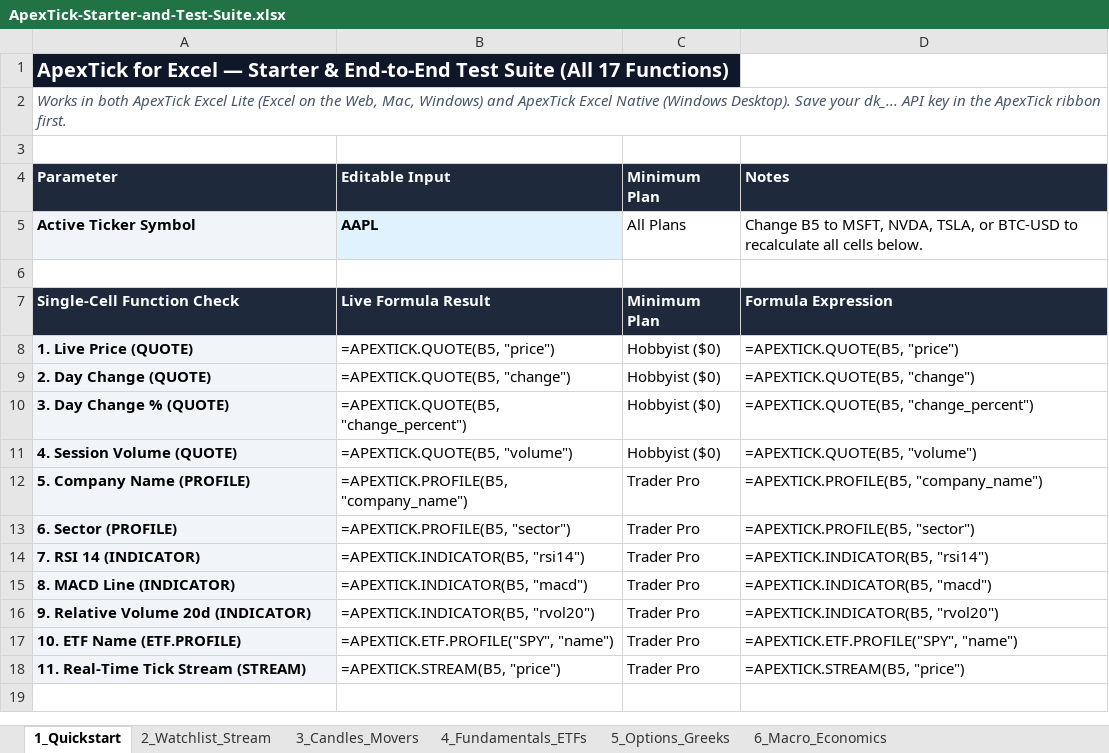
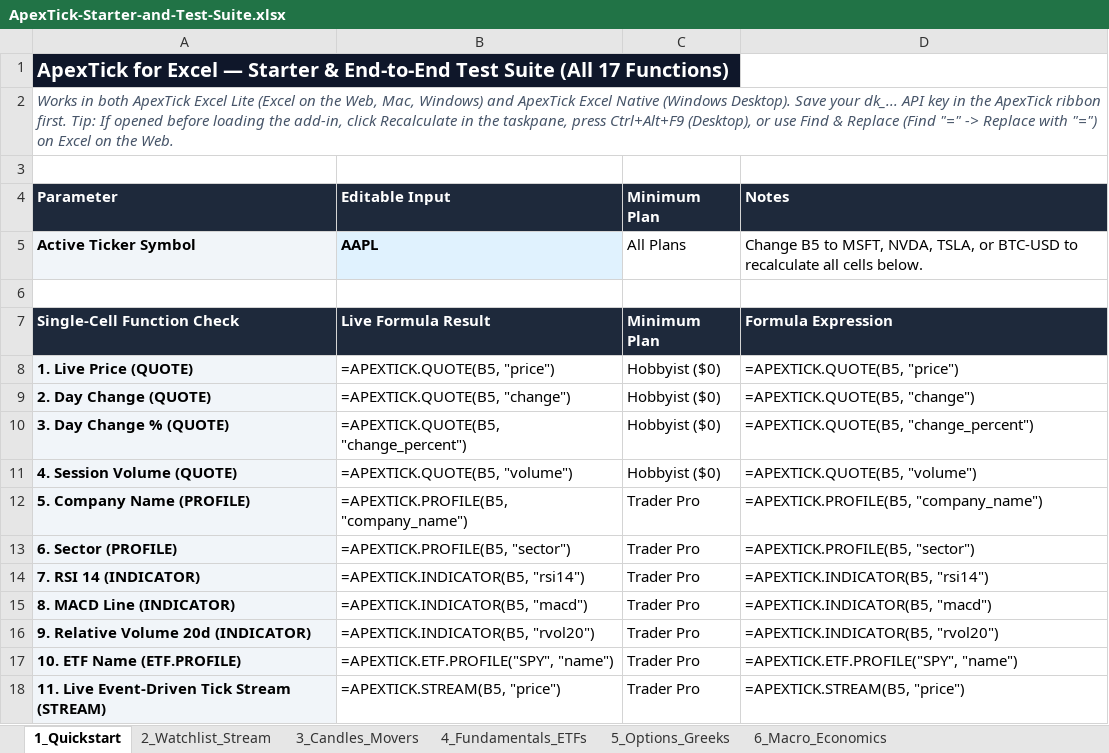
Before and after one commit to apextick/apextick-starter-kit, an Excel workbook: excel/ApexTick-Starter-and-Test-Suite.xlsx, sheet 1_Quickstart, drawn as a sheet; values as stored, in another font and other column widths than the file's, no borders; formulas without a stored value are shown as written; the diff names each change by its address in the sheet, - before the commit and + after, or states it on an @@ line.

Commit message:
docs: add MCP & Excel demo previews and 3 specialized .xlsx starter workbooks

```diff
--- a/excel/ApexTick-Starter-and-Test-Suite.xlsx (sheet 1_Quickstart)
+++ b/excel/ApexTick-Starter-and-Test-Suite.xlsx (sheet 1_Quickstart)
-A2 (Parameter): …ribbon first.
+A2 (Parameter): …ribbon first. Tip: If opened before loading the add-in, click Recalculate in the taskpane, press Ctrl+Alt+F9 (Desktop), or use Find & Replace (Find "=" -> Replace with "=") on Excel on the Web.
-A18 (Parameter): 11. Real-Time Tick Stream (STREAM)
+A18 (Parameter): 11. Live Event-Driven Tick Stream (STREAM)
```
Also changed, not shown: sheet 2_Watchlist_Stream, 7 other files.
